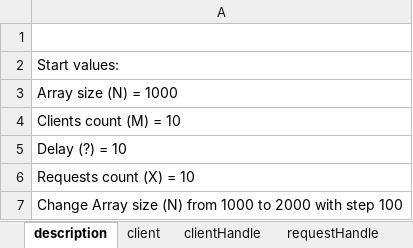
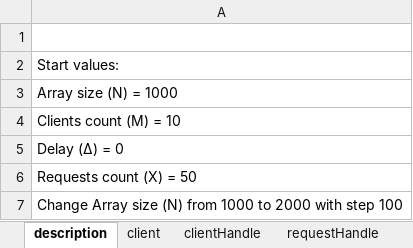
Before and after one commit to ComradePetr/java-server-tests, an Excel workbook: results/plots/N.xlsx, sheet description, drawn as a sheet; values as stored, in another font and other column widths than the file's, no borders; the diff names each change by its address in the sheet, - before the commit and + after, or states it on an @@ line.

```diff
--- a/results/plots/N.xlsx (sheet description)
+++ b/results/plots/N.xlsx (sheet description)
-A5: Delay (?) = 10
+A5: Delay (∆) = 0
-A6: Requests count (X) = 10
+A6: Requests count (X) = 50
```
Also changed, not shown: sheet requestHandle, sheet clientHandle, sheet client, charts or pictures, results/plots/Delay.xlsx, results/plots/M.xlsx, 4 other files.
